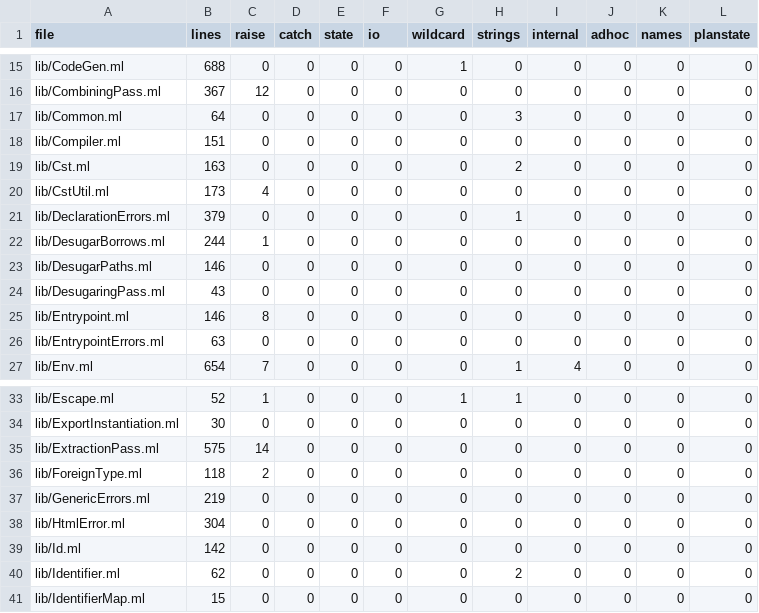
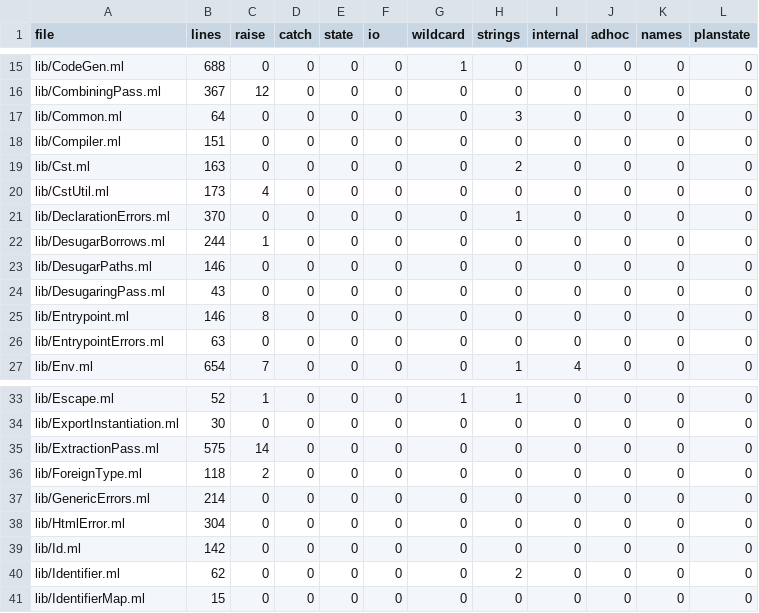
Before and after one commit to seiei-sogen/zustral, a TSV file: tools/refactoring/expected/metrics.tsv, drawn as a sheet; only a part is shown, gaps mark what is left out.

```diff
--- a/tools/refactoring/expected/metrics.tsv
+++ b/tools/refactoring/expected/metrics.tsv
@@ -20,3 +20,3 @@ lib/Cst.ml	163	0	0	0	0	0	2	0	0	0	0
 lib/CstUtil.ml	173	4	0	0	0	0	0	0	0	0	0
-lib/DeclarationErrors.ml	379	0	0	0	0	0	1	0	0	0	0
+lib/DeclarationErrors.ml	370	0	0	0	0	0	1	0	0	0	0
 lib/DesugarBorrows.ml	244	1	0	0	0	0	0	0	0	0	0
@@ -36,3 +36,3 @@ lib/ExtractionPass.ml	575	14	0	0	0	0	0	0	0	0	0
 lib/ForeignType.ml	118	2	0	0	0	0	0	0	0	0	0
-lib/GenericErrors.ml	219	0	0	0	0	0	0	0	0	0	0
+lib/GenericErrors.ml	214	0	0	0	0	0	0	0	0	0	0
 lib/HtmlError.ml	304	0	0	0	0	0	0	0	0	0	0
```
Also changed, not shown: 5 other files.
